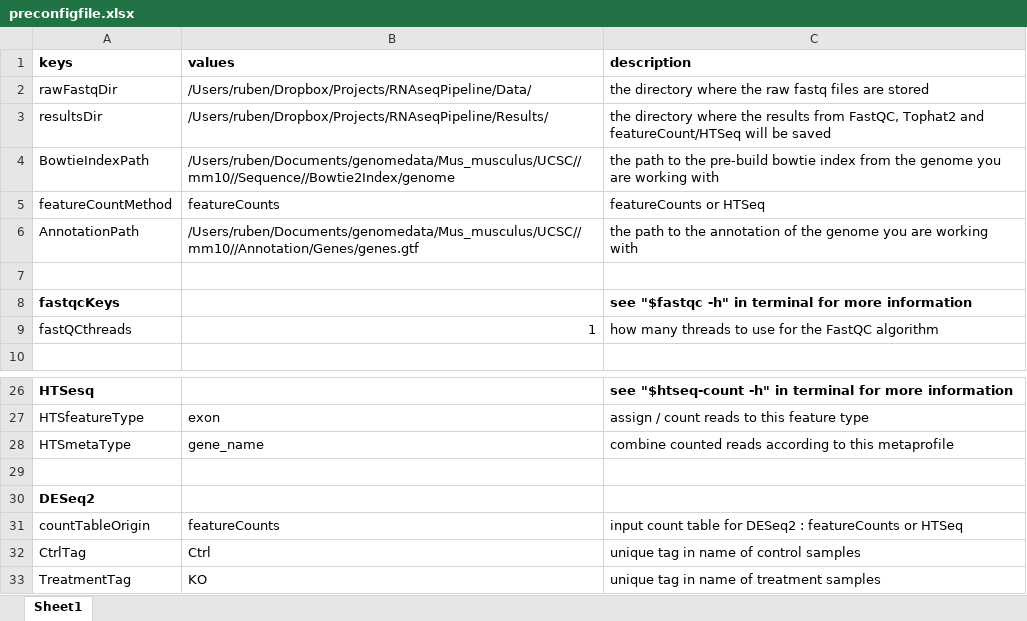
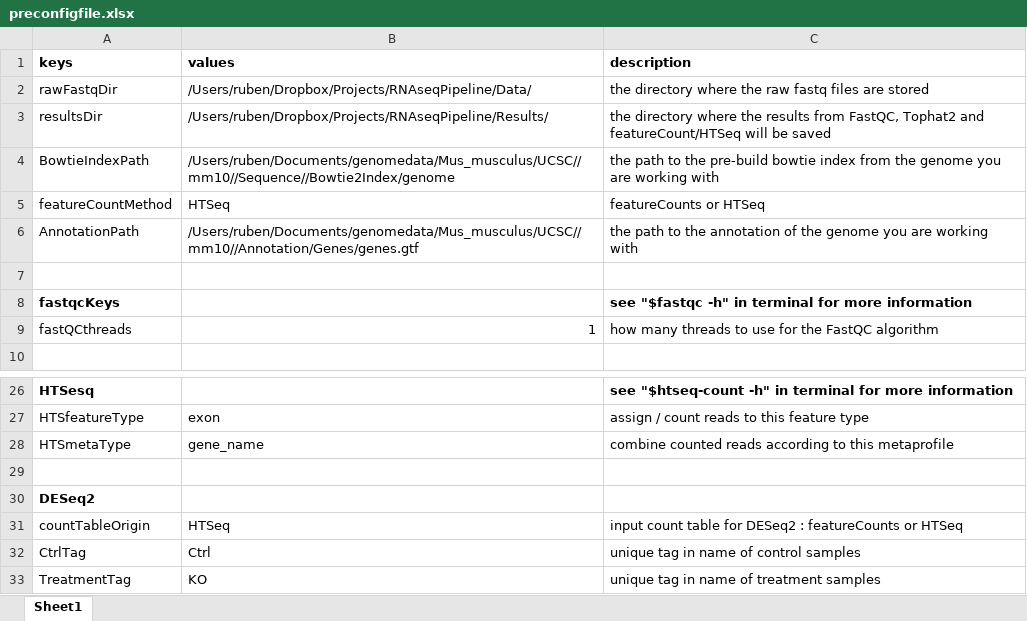
Before and after one commit to RubD/RNAseq_pipeline, an Excel workbook: Docs/preconfigfile.xlsx, sheet Sheet1, drawn as a sheet; only a part is shown, gaps mark what is left out; values as stored, in another font and other column widths than the file's, no borders; the diff names each change by its address in the sheet, - before the commit and + after, or states it on an @@ line.

```diff
--- a/Docs/preconfigfile.xlsx (sheet Sheet1)
+++ b/Docs/preconfigfile.xlsx (sheet Sheet1)
-B5 (values): featureCounts
+B5 (values): HTSeq
-B31 (values): featureCounts
+B31 (values): HTSeq
```
Also changed, not shown: 9 other files.
